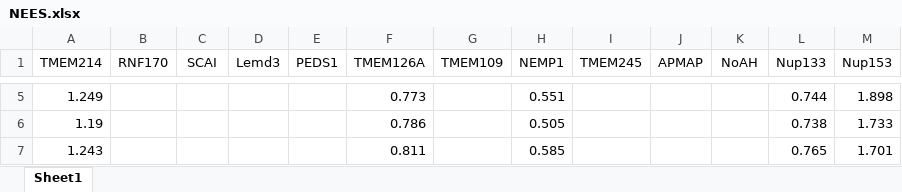
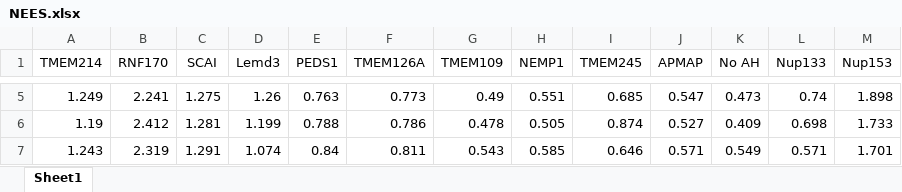
Before and after one commit to shokenlee/AH_AAcomposition, an Excel workbook: SourceData/NEES.xlsx, sheet Sheet1, drawn as a sheet; only a part is shown, gaps mark what is left out; values as stored, in another font and other column widths than the file's, no borders; the diff covers the shown part only; the diff names each change by its address in the sheet, - before the commit and + after, or states it on an @@ line.

```diff
--- a/SourceData/NEES.xlsx (sheet Sheet1)
+++ b/SourceData/NEES.xlsx (sheet Sheet1)
-K1: NoAH
+K1: No AH
-B5 (RNF170): (empty)
+B5 (RNF170): 2.241
-C5 (SCAI): (empty)
+C5 (SCAI): 1.275
-D5 (Lemd3): (empty)
+D5 (Lemd3): 1.26
-E5 (PEDS1): (empty)
+E5 (PEDS1): 0.763
-G5 (TMEM109): (empty)
+G5 (TMEM109): 0.49
-I5 (TMEM245): (empty)
+I5 (TMEM245): 0.685
-J5 (APMAP): (empty)
+J5 (APMAP): 0.547
-K5 (No AH): (empty)
+K5 (No AH): 0.473
-L5 (Nup133): 0.744
+L5 (Nup133): 0.74
-B6 (RNF170): (empty)
+B6 (RNF170): 2.412
-C6 (SCAI): (empty)
+C6 (SCAI): 1.281
-D6 (Lemd3): (empty)
+D6 (Lemd3): 1.199
-E6 (PEDS1): (empty)
+E6 (PEDS1): 0.788
-G6 (TMEM109): (empty)
+G6 (TMEM109): 0.478
-I6 (TMEM245): (empty)
+I6 (TMEM245): 0.874
-J6 (APMAP): (empty)
+J6 (APMAP): 0.527
-K6 (No AH): (empty)
+K6 (No AH): 0.409
-L6 (Nup133): 0.738
+L6 (Nup133): 0.698
-B7 (RNF170): (empty)
+B7 (RNF170): 2.319
-C7 (SCAI): (empty)
+C7 (SCAI): 1.291
-D7 (Lemd3): (empty)
+D7 (Lemd3): 1.074
-E7 (PEDS1): (empty)
+E7 (PEDS1): 0.84
-G7 (TMEM109): (empty)
+G7 (TMEM109): 0.543
-I7 (TMEM245): (empty)
+I7 (TMEM245): 0.646
-J7 (APMAP): (empty)
+J7 (APMAP): 0.571
-K7 (No AH): (empty)
+K7 (No AH): 0.549
-L7 (Nup133): 0.765
+L7 (Nup133): 0.571
```
Also changed, not shown: 15 added rows, 50 removed rows and 436 edited cells elsewhere in this sheet.
